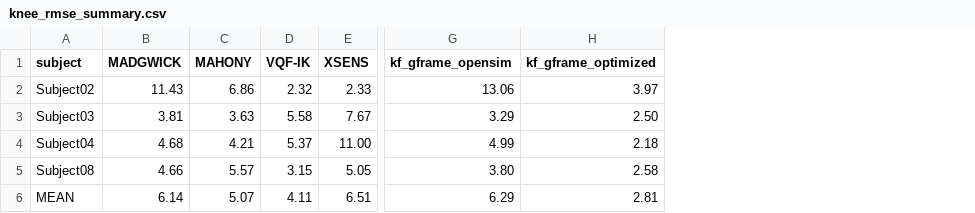
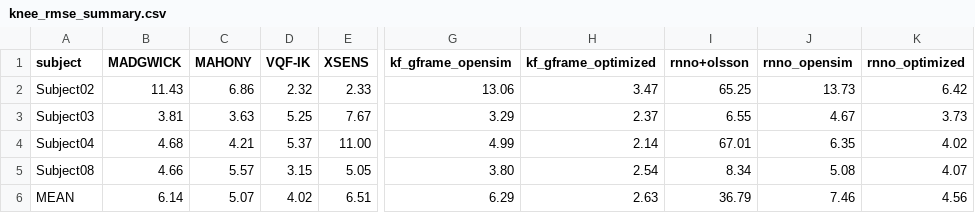
Before and after one commit to yifang0-0/multi_IMU_est_comparison, a CSV file: results/knee_rmse_summary.csv, drawn as a sheet; only a part is shown, gaps mark what is left out; the diff names each change by its address in the sheet, - before the commit and + after, or states it on an @@ line.

Commit message:
Add RNNO estimation method and improve KF optimization
- Integrate RNNO-based orientation estimation using imt library

- Add rnno_olsson, rnno_optimized, and rnno_opensim variants

- Improve KF axis optimization with 4x8 spherical grid search

- Fix VQF heading correction to include accelerometer params

- Update results with RNNO benchmarks

```diff
--- a/results/knee_rmse_summary.csv
+++ b/results/knee_rmse_summary.csv
+column I (rnno+olsson), rows 2-6: 65.25 | 6.55 | 67.01 | 8.34 | 36.79
+column J (rnno_opensim), rows 2-6: 13.73 | 4.67 | 6.35 | 5.08 | 7.46
+column K (rnno_optimized), rows 2-6: 6.42 | 3.73 | 4.02 | 4.07 | 4.56
-H2 (kf_gframe_optimized): 3.97
+H2 (kf_gframe_optimized): 3.47
-D3 (VQF-IK): 5.58
+D3 (VQF-IK): 5.25
-H3 (kf_gframe_optimized): 2.50
+H3 (kf_gframe_optimized): 2.37
-H4 (kf_gframe_optimized): 2.18
+H4 (kf_gframe_optimized): 2.14
-H5 (kf_gframe_optimized): 2.58
+H5 (kf_gframe_optimized): 2.54
-D6 (VQF-IK): 4.11
+D6 (VQF-IK): 4.02
-H6 (kf_gframe_optimized): 2.81
+H6 (kf_gframe_optimized): 2.63
```
Also changed, not shown: results/ankle_rmse_summary.csv, 7 other files.
